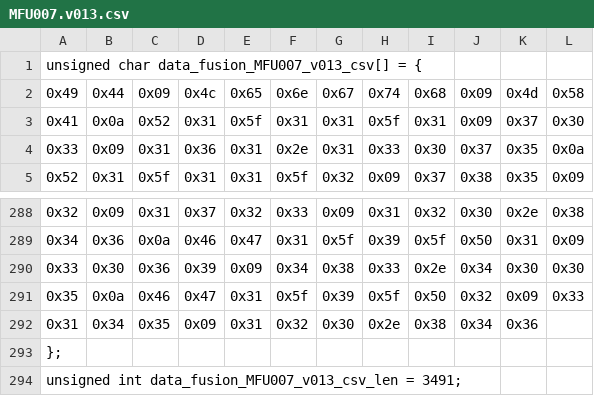
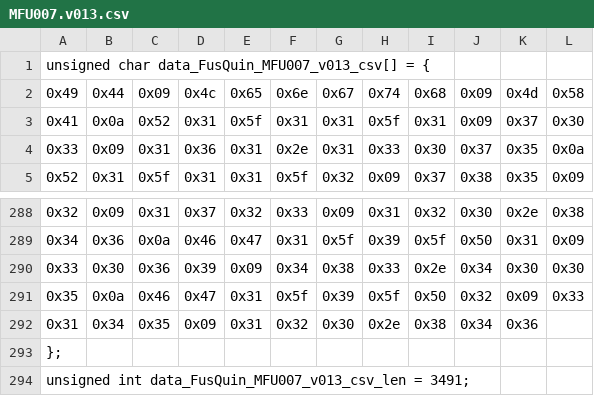
Before and after one commit to Biocodings/Anaquin, a CSV file: src/resources/MFU007.v013.csv, drawn as a sheet; only a part is shown, gaps mark what is left out.

```diff
--- a/src/resources/MFU007.v013.csv
+++ b/src/resources/MFU007.v013.csv
@@ -1,2 +1,2 @@
-unsigned char data_fusion_MFU007_v013_csv[] = {
+unsigned char data_FusQuin_MFU007_v013_csv[] = {
   0x49, 0x44, 0x09, 0x4c, 0x65, 0x6e, 0x67, 0x74, 0x68, 0x09, 0x4d, 0x58,
@@ -293,2 +293,2 @@ unsigned char data_fusion_MFU007_v013_csv[] = {
 };
-unsigned int data_fusion_MFU007_v013_csv_len = 3491;
+unsigned int data_FusQuin_MFU007_v013_csv_len = 3491;
```
Also changed, not shown: src/resources/MME023.v013.csv, src/resources/MTR002.v013.csv, 26 other files.
